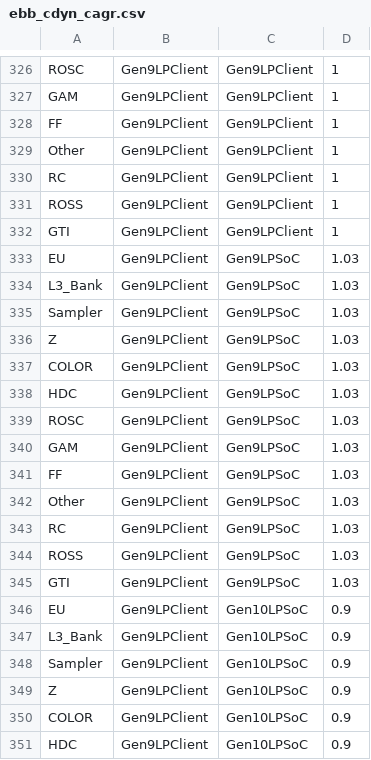
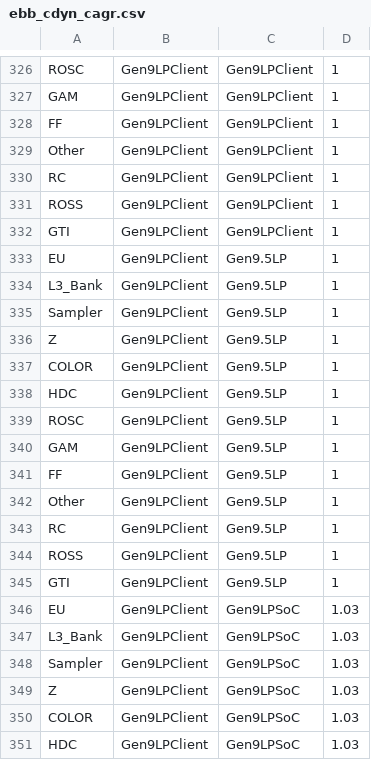
Before and after one commit to tushgarg20/Alps-ci-cd, a CSV file: Inputs/ebb_cdyn_cagr.csv, drawn as a sheet; only a part is shown, gaps mark what is left out; the shorter side is filled out with more unchanged rows; the diff names each change by its address in the sheet, - before the commit and + after, or states it on an @@ line.

```diff
--- a/Inputs/ebb_cdyn_cagr.csv
+++ b/Inputs/ebb_cdyn_cagr.csv
+row 333: EU | Gen9LPClient | Gen9.5LP | 1
+row 334: L3_Bank | Gen9LPClient | Gen9.5LP | 1
+row 335: Sampler | Gen9LPClient | Gen9.5LP | 1
+row 336: Z | Gen9LPClient | Gen9.5LP | 1
+row 337: COLOR | Gen9LPClient | Gen9.5LP | 1
+row 338: HDC | Gen9LPClient | Gen9.5LP | 1
+row 339: ROSC | Gen9LPClient | Gen9.5LP | 1
+row 340: GAM | Gen9LPClient | Gen9.5LP | 1
+row 341: FF | Gen9LPClient | Gen9.5LP | 1
+row 342: Other | Gen9LPClient | Gen9.5LP | 1
+row 343: RC | Gen9LPClient | Gen9.5LP | 1
+row 344: ROSS | Gen9LPClient | Gen9.5LP | 1
+row 345: GTI | Gen9LPClient | Gen9.5LP | 1
```
Also changed, not shown: Inputs/gc.csv, Inputs/process.csv, 3 other files.
